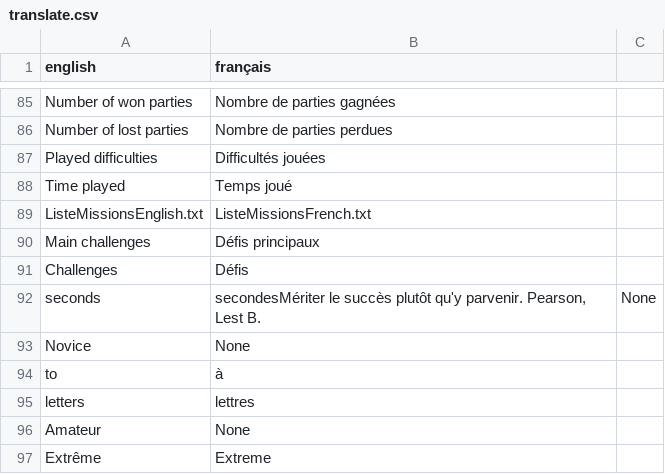
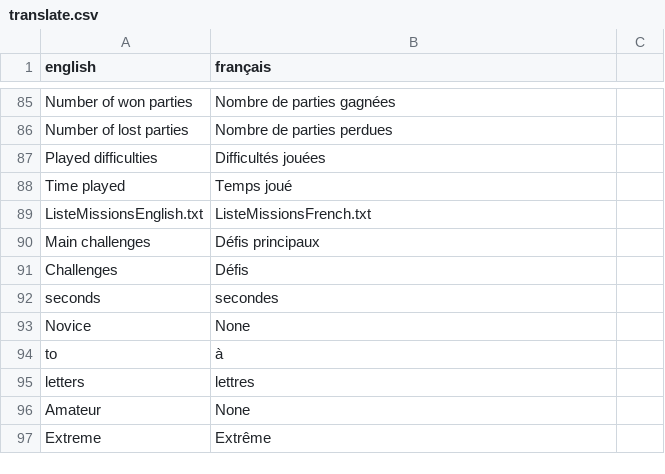
Before and after one commit to PheonBest/NeuroFit, a CSV file: Hub/translate.csv, drawn as a sheet; only a part is shown, gaps mark what is left out.

```diff
--- a/Hub/translate.csv
+++ b/Hub/translate.csv
@@ -91,3 +91,3 @@ Main challenges;Défis principaux
 Challenges;Défis
-seconds;secondesMériter le succès plutôt qu'y parvenir. Pearson, Lest B.;None
+seconds;secondes
 Novice;None
@@ -96,2 +96,2 @@ letters;lettres
 Amateur;None
-Extrême;Extreme
+Extreme;Extrême
```
Also changed, not shown: 2 other files.
